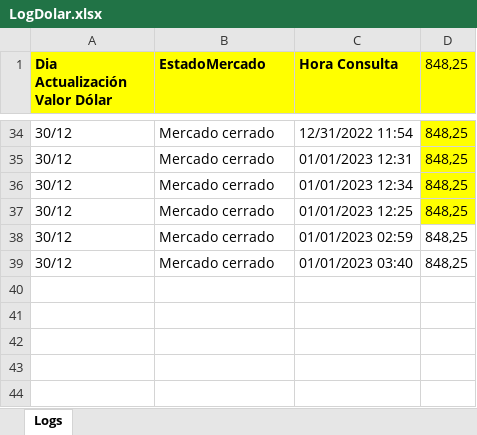
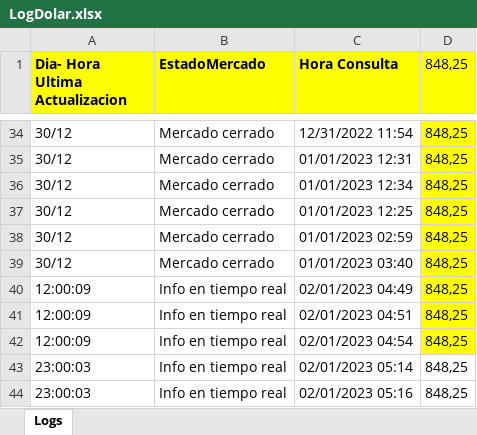
Before and after one commit to aaronbarra/DevOpsTest, an Excel workbook: LogDolar.xlsx, sheet Logs, drawn as a sheet; only a part is shown, gaps mark what is left out; values as stored, in another font and other column widths than the file's, no borders; the diff names each change by its address in the sheet, - before the commit and + after, or states it on an @@ line.

Commit message:
Update ChromeDriver update LogDolar.xlsx Browser Changes. Now use Chrome Delete .zip and logExcel

```diff
--- a/LogDolar.xlsx (sheet Logs)
+++ b/LogDolar.xlsx (sheet Logs)
-A1: Dia Actualización Valor Dólar
+A1: Dia- Hora Ultima Actualizacion
-D38:D39 fill: none
+D38:D39 fill: #FFFF00
+row 40: 12:00:09 | Info en tiempo real | 02/01/2023 04:49 | 848,25
+row 41: 12:00:09 | Info en tiempo real | 02/01/2023 04:51 | 848,25
+row 42: 12:00:09 | Info en tiempo real | 02/01/2023 04:54 | 848,25
+row 43: 23:00:03 | Info en tiempo real | 02/01/2023 05:14 | 848,25
+row 44: 23:00:03 | Info en tiempo real | 02/01/2023 05:16 | 848,25
```
Also changed, not shown: 7 other files.
